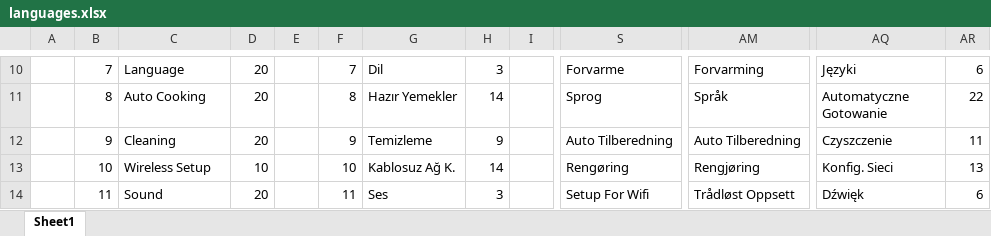
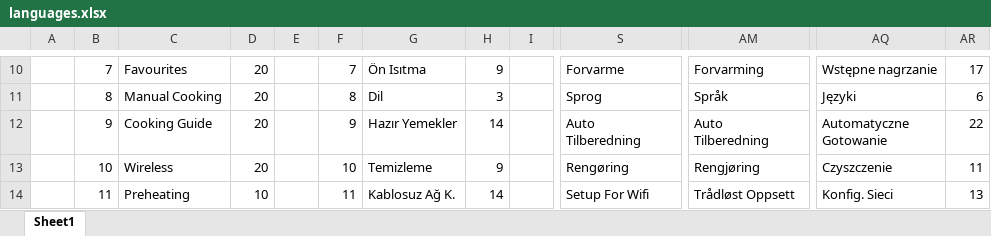
Before and after one commit to akifyavuzsoy/LanguageControlApp, an Excel workbook: assets/languages.xlsx, sheet Sheet1, drawn as a sheet; only a part is shown, gaps mark what is left out; values as stored, in another font and other column widths than the file's, no cell formats; ↵ is a line break in a cell; the diff covers the shown part only; the diff names each change by its address in the sheet, - before the commit and + after, or states it on an @@ line.

Commit message:
V01.03: * The "languages.xlsx" excel file that controls the languages has been updated. * When the match was successful, the Turkish equivalent of the matching cell was taken and added below it to the function that converted text from the image in the recognization_page.dart file.

```diff
--- a/assets/languages.xlsx (sheet Sheet1)
+++ b/assets/languages.xlsx (sheet Sheet1)
-C10: Language
+C10: Favourites
-G10: Dil
+G10: Ön Isıtma
-H10: 3
+H10: 9
-AQ10: Języki
+AQ10: Wstępne nagrzanie
-AR10: 6
+AR10: 17
-C11: Auto Cooking
+C11: Manual Cooking
-G11: Hazır Yemekler
+G11: Dil
-H11: 14
+H11: 3
-AQ11: Automatyczne ↵ Gotowanie
+AQ11: Języki
-AR11: 22
+AR11: 6
-C12: Cleaning
+C12: Cooking Guide
-G12: Temizleme
+G12: Hazır Yemekler
-H12: 9
+H12: 14
-S12: Auto Tilberedning
+S12: Auto ↵ Tilberedning
-AM12: Auto Tilberedning
+AM12: Auto ↵ Tilberedning
-AQ12: Czyszczenie
+AQ12: Automatyczne ↵ Gotowanie
-AR12: 11
+AR12: 22
-C13: Wireless Setup
+C13: Wireless
-D13: 10
+D13: 20
-G13: Kablosuz Ağ K.
+G13: Temizleme
-H13: 14
+H13: 9
-AQ13: Konfig. Sieci
+AQ13: Czyszczenie
-AR13: 13
+AR13: 11
-C14: Sound
+C14: Preheating
-D14: 20
+D14: 10
-G14: Ses
+G14: Kablosuz Ağ K.
-H14: 3
+H14: 14
-AQ14: Dźwięk
+AQ14: Konfig. Sieci
-AR14: 6
+AR14: 13
```
Also changed, not shown: 5 added rows and 1760 edited cells elsewhere in this sheet, cell formats, 3 other files.
